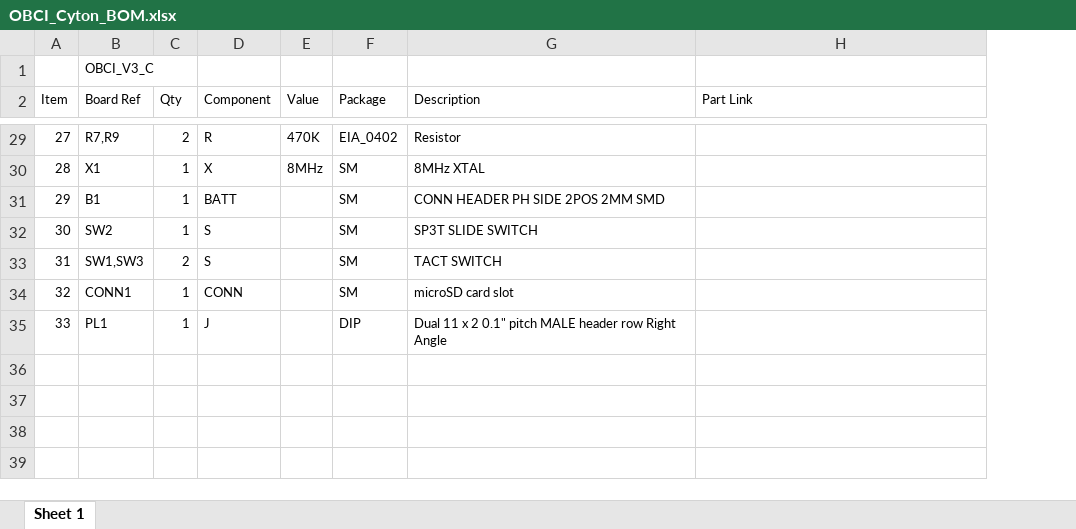
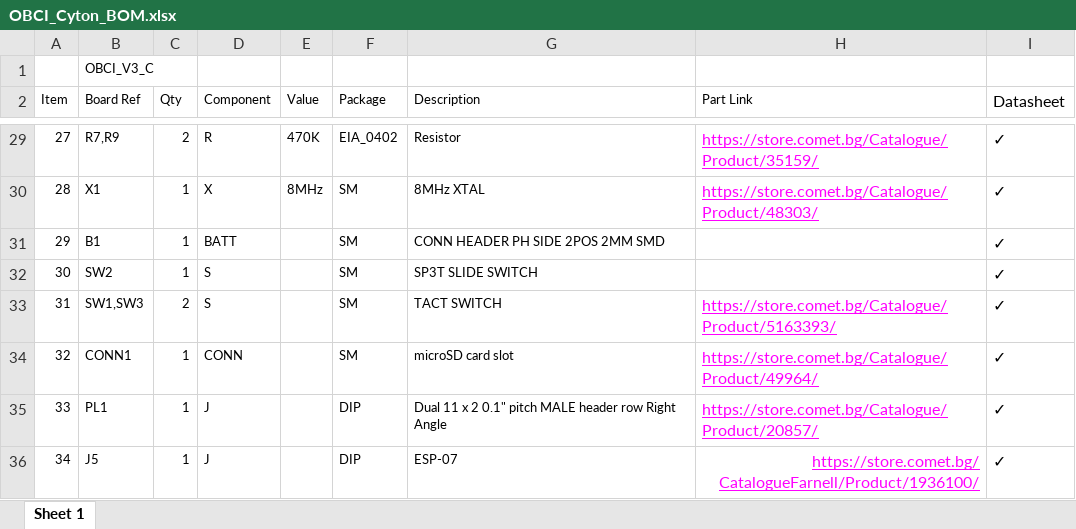
Before and after one commit to fanton-dev/eleggo-hardware, an Excel workbook: datasheets/OBCI_Cyton_BOM.xlsx, sheet Sheet 1, drawn as a sheet; only a part is shown, gaps mark what is left out; values as stored, in another font and other column widths than the file's, no borders; the diff covers the shown part only; the diff names each change by its address in the sheet, - before the commit and + after, or states it on an @@ line.

Commit message:
[Doc] Done with datasheet research.
Resolves #1.

```diff
--- a/datasheets/OBCI_Cyton_BOM.xlsx (sheet Sheet 1)
+++ b/datasheets/OBCI_Cyton_BOM.xlsx (sheet Sheet 1)
+column I (Datasheet), rows 29-35: all ✓
-H29 (Part Link): (empty)
+H29 (Part Link): https://store.comet.bg/Catalogue/Product/35159/
-H30 (Part Link): (empty)
+H30 (Part Link): https://store.comet.bg/Catalogue/Product/48303/
-H33 (Part Link): (empty)
+H33 (Part Link): https://store.comet.bg/Catalogue/Product/5163393/
-H34 (Part Link): (empty)
+H34 (Part Link): https://store.comet.bg/Catalogue/Product/49964/
-H35 (Part Link): (empty)
+H35 (Part Link): https://store.comet.bg/Catalogue/Product/20857/
+row 36: 34 | J5 | 1 | J |  | DIP | ESP-07 | https://store.comet.bg/CatalogueFarnell/Product/1936100/ | ✓
```
Also changed, not shown: 10 edited cells and cell formats elsewhere in this sheet, 25 other files.
